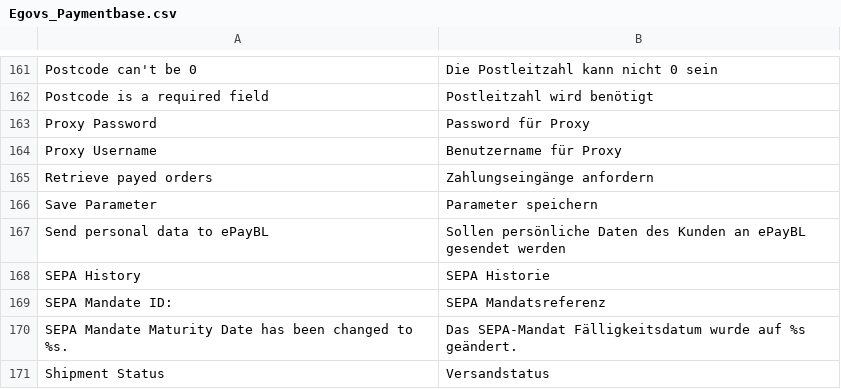
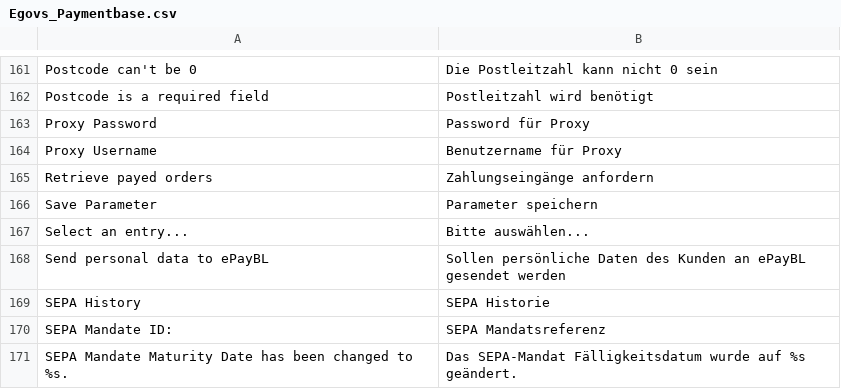
Before and after one commit to b3-it/magento-lts, a CSV file: app/locale/de_DE/Egovs_Paymentbase.csv, drawn as a sheet; only a part is shown, gaps mark what is left out; the shorter side is filled out with more unchanged rows; the diff names each change by its address in the sheet, - before the commit and + after, or states it on an @@ line.

```diff
--- a/app/locale/de_DE/Egovs_Paymentbase.csv
+++ b/app/locale/de_DE/Egovs_Paymentbase.csv
+row 167: Select an entry... | Bitte auswählen...
```
Also changed, not shown: app/locale/de_DE/Slpb_Product.csv, 8 other files.
